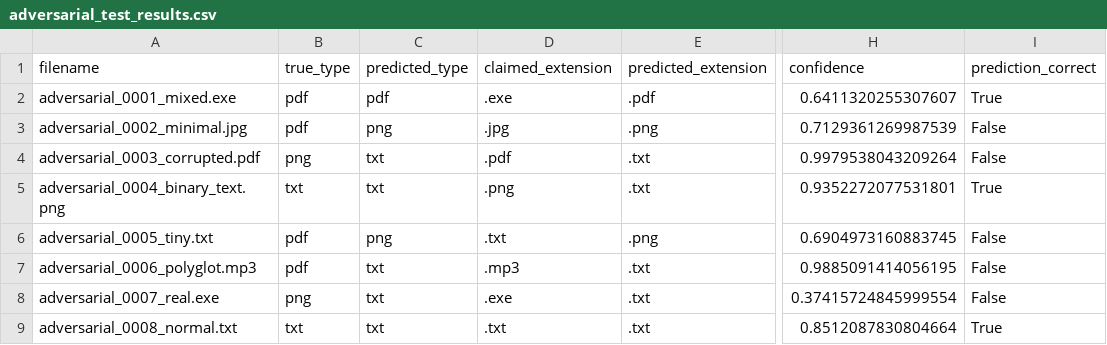
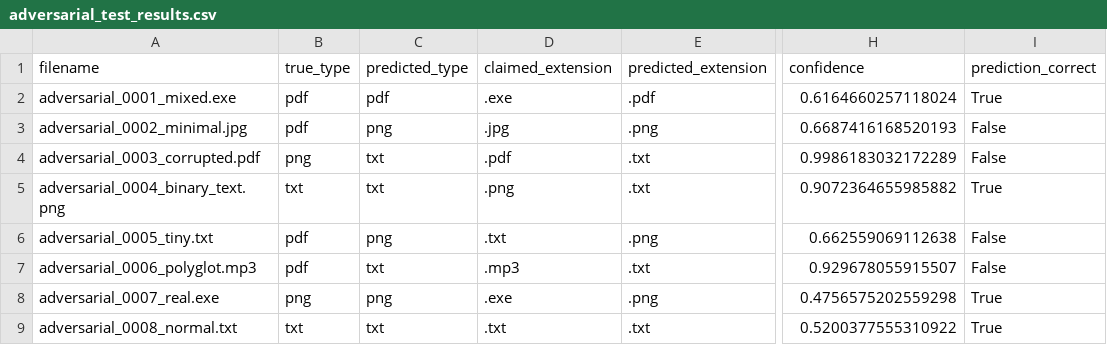
Before and after one commit to P7XCKD/mlproject, a CSV file: reports/adversarial_test_results/adversarial_test_results.csv, drawn as a sheet; only a part is shown, gaps mark what is left out; the diff names each change by its address in the sheet, - before the commit and + after, or states it on an @@ line.

```diff
--- a/reports/adversarial_test_results/adversarial_test_results.csv
+++ b/reports/adversarial_test_results/adversarial_test_results.csv
-H2 (confidence): 0.6411320255307607
+H2 (confidence): 0.6164660257118024
-H3 (confidence): 0.7129361269987539
+H3 (confidence): 0.6687416168520193
-H4 (confidence): 0.9979538043209264
+H4 (confidence): 0.9986183032172289
-H5 (confidence): 0.9352272077531801
+H5 (confidence): 0.9072364655985882
-H6 (confidence): 0.6904973160883745
+H6 (confidence): 0.662559069112638
-H7 (confidence): 0.9885091414056195
+H7 (confidence): 0.929678055915507
-C8 (predicted_type): txt
+C8 (predicted_type): png
-E8 (predicted_extension): .txt
+E8 (predicted_extension): .png
-H8 (confidence): 0.37415724845999554
+H8 (confidence): 0.4756575202559298
-I8 (prediction_correct): False
+I8 (prediction_correct): True
-H9 (confidence): 0.8512087830804664
+H9 (confidence): 0.5200377555310922
```
Also changed, not shown: models/training_data.csv, reports/unknown_test_results/unknown_test_results.csv, 27 other files.
